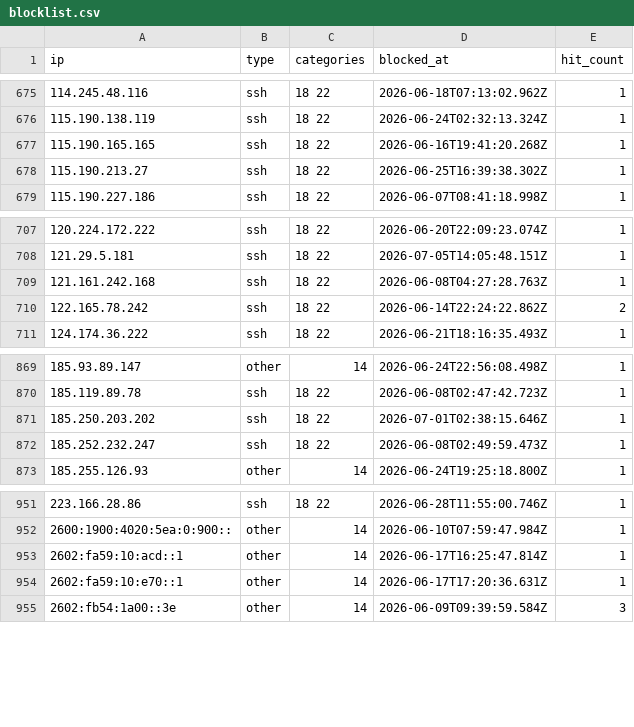
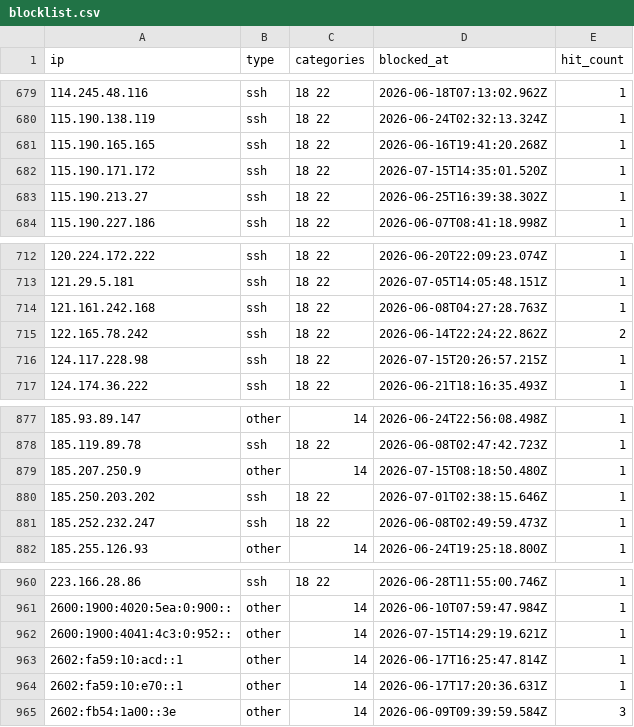
Before and after one commit to zenmorro/Scanner-List, a CSV file: blocklist.csv, drawn as a sheet; only a part is shown, gaps mark what is left out; the diff covers the shown part only.

```diff
--- a/blocklist.csv
+++ b/blocklist.csv
@@ -677,2 +681,3 @@ ip,type,categories,blocked_at,hit_count
 115.190.165.165,ssh,18 22,2026-06-16T19:41:20.268Z,1
+115.190.171.172,ssh,18 22,2026-07-15T14:35:01.520Z,1
 115.190.213.27,ssh,18 22,2026-06-25T16:39:38.302Z,1
@@ -710,2 +715,3 @@ ip,type,categories,blocked_at,hit_count
 122.165.78.242,ssh,18 22,2026-06-14T22:24:22.862Z,2
+124.117.228.98,ssh,18 22,2026-07-15T20:26:57.215Z,1
 124.174.36.222,ssh,18 22,2026-06-21T18:16:35.493Z,1
@@ -870,2 +878,3 @@ ip,type,categories,blocked_at,hit_count
 185.119.89.78,ssh,18 22,2026-06-08T02:47:42.723Z,1
+185.207.250.9,other,14,2026-07-15T08:18:50.480Z,1
 185.250.203.202,ssh,18 22,2026-07-01T02:38:15.646Z,1
@@ -952,2 +961,3 @@ ip,type,categories,blocked_at,hit_count
 2600:1900:4020:5ea:0:900::,other,14,2026-06-10T07:59:47.984Z,1
+2600:1900:4041:4c3:0:952::,other,14,2026-07-15T14:29:19.621Z,1
 2602:fa59:10:acd::1,other,14,2026-06-17T16:25:47.814Z,1
```
Also changed, not shown: 6 added rows elsewhere in this file, 2 other files.
